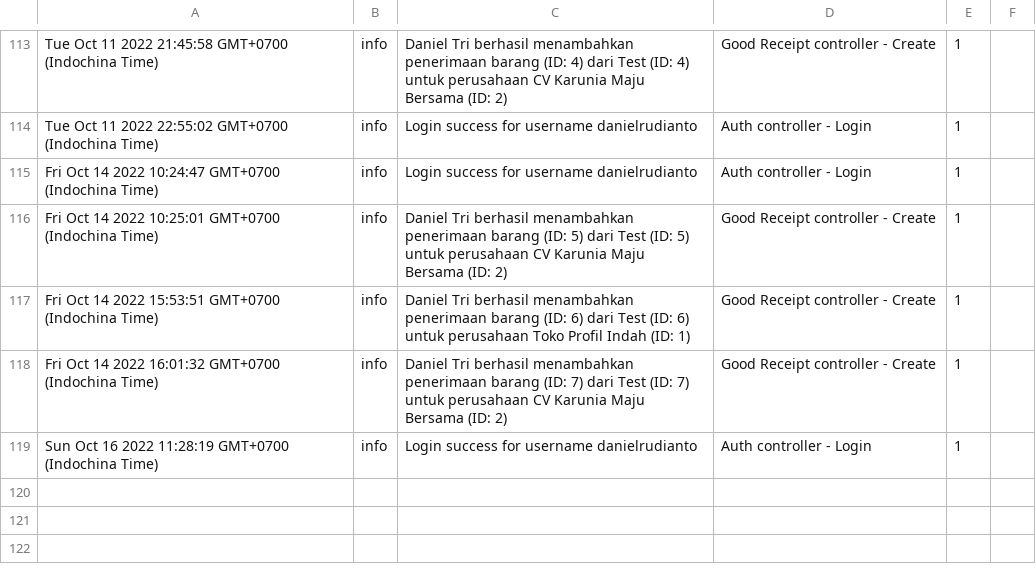
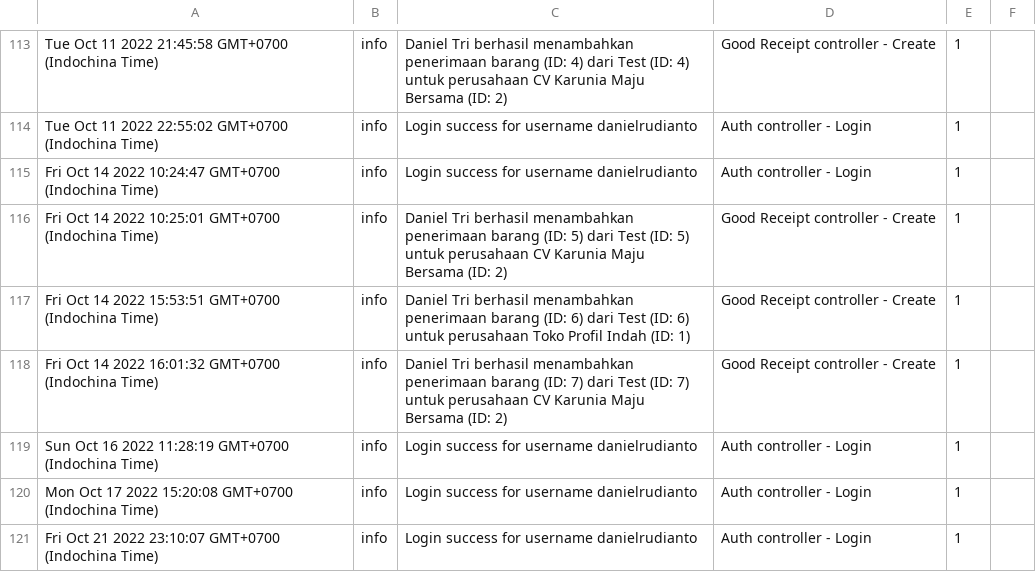
Before and after one commit to danielrudianto/profilIndahNode, a CSV file: src/log.csv, drawn as a sheet; only a part is shown, gaps mark what is left out; the diff names each change by its address in the sheet, - before the commit and + after, or states it on an @@ line.

```diff
--- a/src/log.csv
+++ b/src/log.csv
+row 120: Mon Oct 17 2022 15:20:08 GMT+0700 (Indochina Time) | info | Login success for username danielrudianto | Auth controller - Login | 1
+row 121: Fri Oct 21 2022 23:10:07 GMT+0700 (Indochina Time) | info | Login success for username danielrudianto | Auth controller - Login | 1
```
Also changed, not shown: 6 other files.
